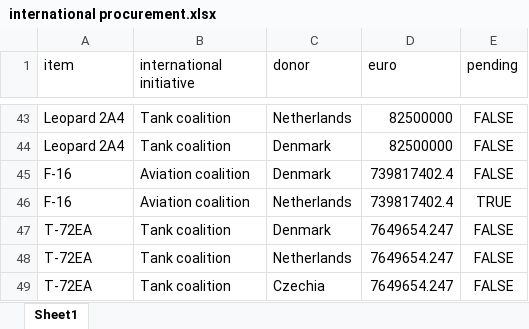
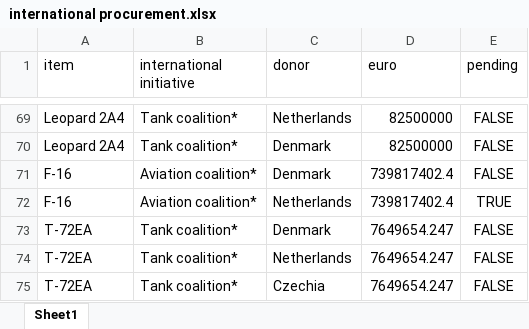
Before and after one commit to pietrobomprezzi/UST, an Excel workbook: international procurement.xlsx, sheet Sheet1, drawn as a sheet; only a part is shown, gaps mark what is left out; values as stored, in another font and other column widths than the file's, no borders; addresses are those after the commit; the diff covers the shown part only; the diff names each change by its address in the sheet, - before the commit and + after, or states it on an @@ line.

```diff
--- a/international procurement.xlsx (sheet Sheet1)
+++ b/international procurement.xlsx (sheet Sheet1)
-B69:B70 (international initiative): Tank coalition
+B69:B70 (international initiative): Tank coalition*
-B71:B72 (international initiative): Aviation coalition
+B71:B72 (international initiative): Aviation coalition*
-B73:B75 (international initiative): Tank coalition
+B73:B75 (international initiative): Tank coalition*
```
Also changed, not shown: 26 added rows and 2 edited cells elsewhere in this sheet, 1 other file.
